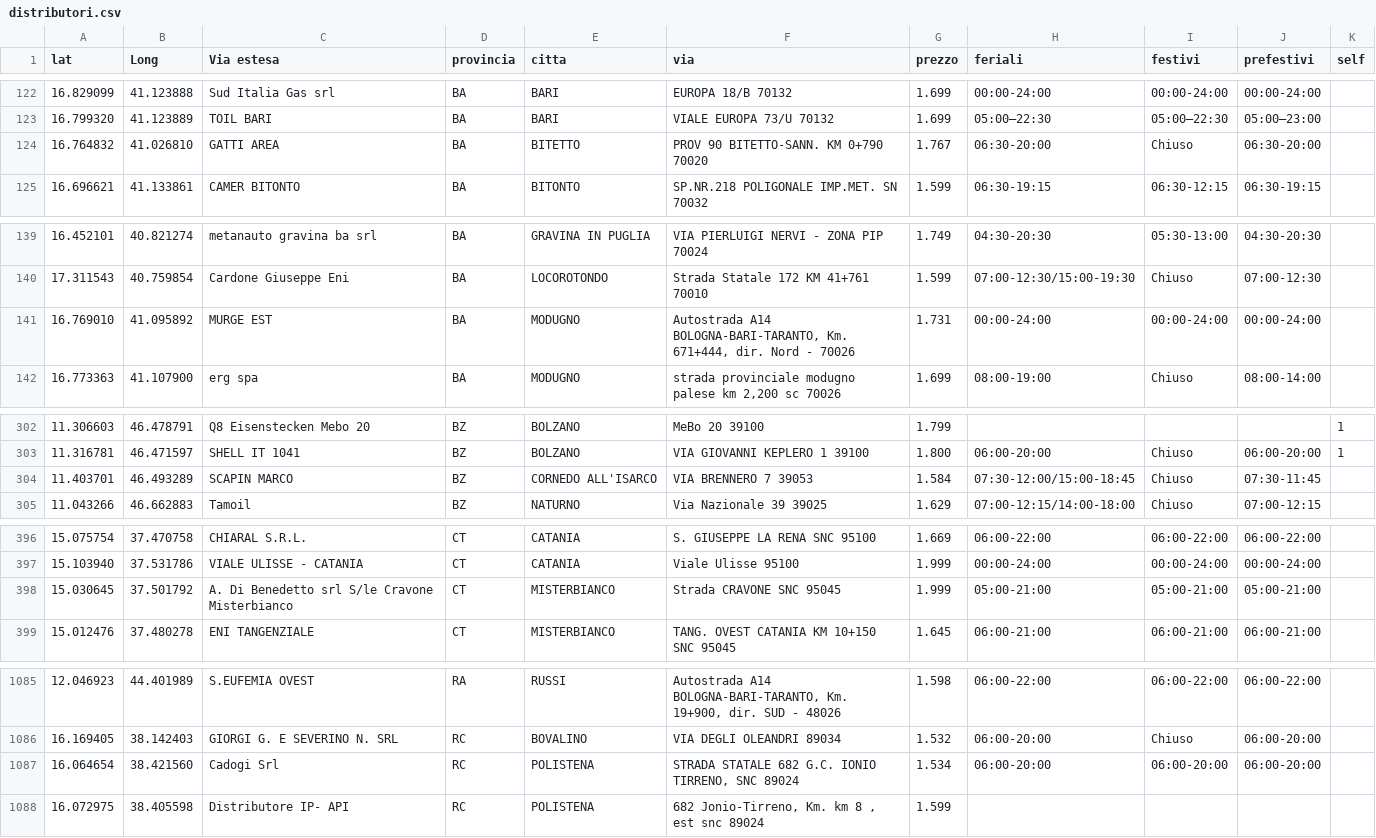
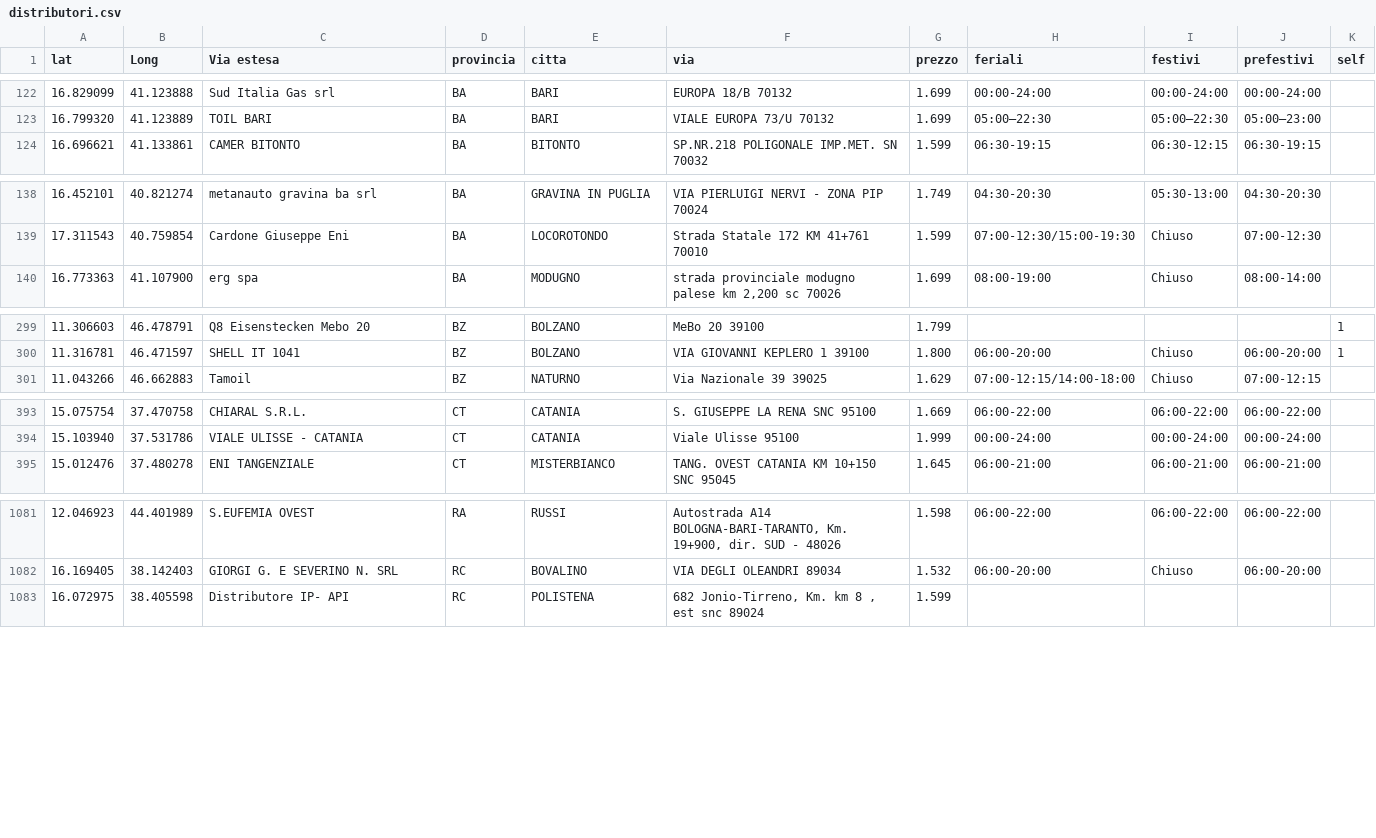
Before and after one commit to PalmioTech/MetanoApp, a CSV file: public/distributori.csv, drawn as a sheet; only a part is shown, gaps mark what is left out; the diff covers the shown part only.

```diff
--- a/public/distributori.csv
+++ b/public/distributori.csv
@@ -123,3 +123,2 @@ lat;Long;Via estesa;provincia;citta;via;prezzo;feriali;festivi;prefestivi;self
 16.799320;41.123889;TOIL BARI;BA;BARI;VIALE EUROPA 73/U 70132;1.699;05:00–22:30;05:00–22:30;05:00–23:00;
-16.764832;41.026810;GATTI AREA;BA;BITETTO;PROV 90 BITETTO-SANN. KM 0+790 70020;1.767;06:30-20:00;Chiuso;06:30-20:00;
 16.696621;41.133861;CAMER BITONTO;BA;BITONTO;SP.NR.218 POLIGONALE IMP.MET. SN 70032;1.599;06:30-19:15;06:30-12:15;06:30-19:15;
@@ -140,3 +139,2 @@ lat;Long;Via estesa;provincia;citta;via;prezzo;feriali;festivi;prefestivi;self
 17.311543;40.759854;Cardone Giuseppe Eni;BA;LOCOROTONDO;Strada Statale 172  KM 41+761 70010;1.599;07:00-12:30/15:00-19:30;Chiuso;07:00-12:30;
-16.769010;41.095892;MURGE EST;BA;MODUGNO;Autostrada A14 BOLOGNA-BARI-TARANTO, Km. 671+444, dir. Nord - 70026;1.731;00:00-24:00;00:00-24:00;00:00-24:00;
 16.773363;41.107900;erg spa;BA;MODUGNO;strada provinciale modugno palese km 2,200 sc  70026;1.699;08:00-19:00;Chiuso;08:00-14:00;
@@ -303,3 +300,2 @@ lat;Long;Via estesa;provincia;citta;via;prezzo;feriali;festivi;prefestivi;self
 11.316781;46.471597;SHELL  IT 1041;BZ;BOLZANO;VIA GIOVANNI KEPLERO 1 39100;1.800;06:00-20:00;Chiuso;06:00-20:00;1
-11.403701;46.493289;SCAPIN MARCO;BZ;CORNEDO ALL'ISARCO;VIA BRENNERO 7 39053;1.584;07:30-12:00/15:00-18:45;Chiuso;07:30-11:45;
 11.043266;46.662883;Tamoil;BZ;NATURNO;Via Nazionale 39 39025;1.629;07:00-12:15/14:00-18:00;Chiuso;07:00-12:15;
@@ -397,3 +394,2 @@ lat;Long;Via estesa;provincia;citta;via;prezzo;feriali;festivi;prefestivi;self
 15.103940;37.531786;VIALE ULISSE - CATANIA;CT;CATANIA;Viale Ulisse  95100;1.999;00:00-24:00;00:00-24:00;00:00-24:00;
-15.030645;37.501792;A. Di Benedetto srl S/le Cravone Misterbianco;CT;MISTERBIANCO;Strada CRAVONE SNC 95045;1.999;05:00-21:00;05:00-21:00;05:00-21:00;
 15.012476;37.480278;ENI TANGENZIALE;CT;MISTERBIANCO;TANG. OVEST CATANIA KM 10+150 SNC 95045;1.645;06:00-21:00;06:00-21:00;06:00-21:00;
@@ -1086,3 +1082,2 @@ lat;Long;Via estesa;provincia;citta;via;prezzo;feriali;festivi;prefestivi;self
 16.169405;38.142403;GIORGI G. E SEVERINO N. SRL;RC;BOVALINO;VIA DEGLI OLEANDRI  89034;1.532;06:00-20:00;Chiuso;06:00-20:00;
-16.064654;38.421560;Cadogi Srl;RC;POLISTENA;STRADA STATALE 682 G.C. IONIO TIRRENO, SNC 89024;1.534;06:00-20:00;06:00-20:00;06:00-20:00;
 16.072975;38.405598;Distributore IP- API;RC;POLISTENA;682 Jonio-Tirreno, Km. km 8 , est snc 89024;1.599;;;;
```
Also changed, not shown: 1 added row, 2 removed rows and 6 edited cells elsewhere in this file.
